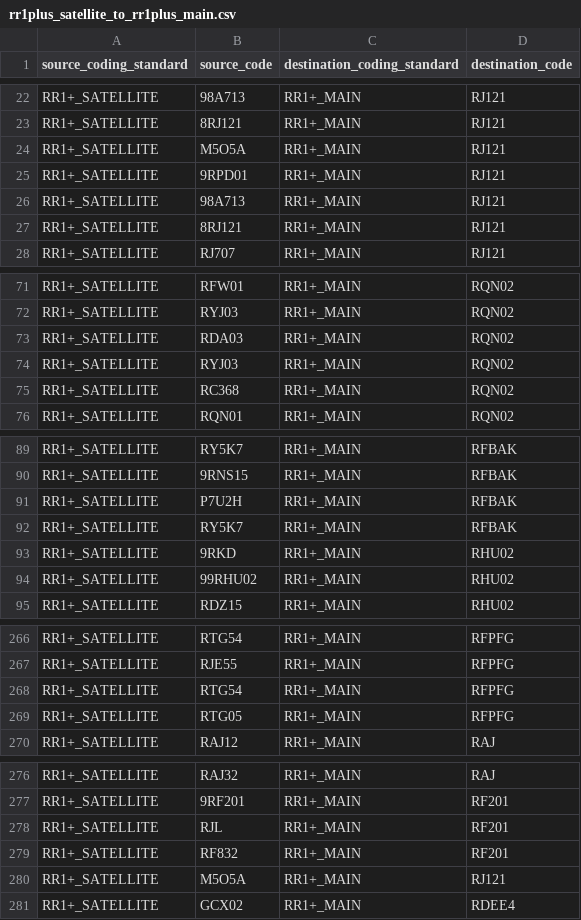
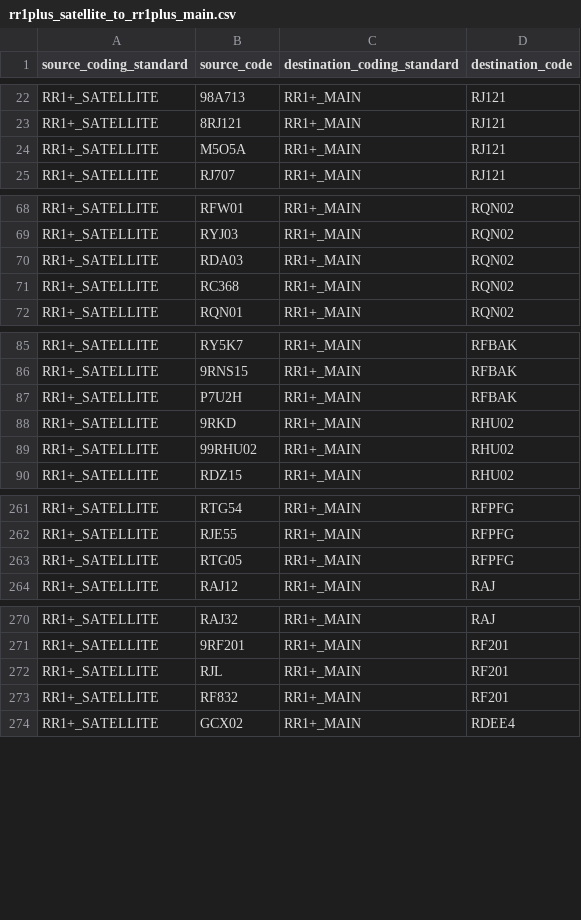
Before and after one commit to renalreg/registry-codes, a CSV file: tables/code_map/rr1plus_satellite_to_rr1plus_main.csv, drawn as a sheet; only a part is shown, gaps mark what is left out.

Commit message:
removed duplicate rows

```diff
--- a/tables/code_map/rr1plus_satellite_to_rr1plus_main.csv
+++ b/tables/code_map/rr1plus_satellite_to_rr1plus_main.csv
@@ -24,5 +24,2 @@ RR1+_SATELLITE,8RJ121,RR1+_MAIN,RJ121
 RR1+_SATELLITE,M5O5A,RR1+_MAIN,RJ121
-RR1+_SATELLITE,9RPD01,RR1+_MAIN,RJ121
-RR1+_SATELLITE,98A713,RR1+_MAIN,RJ121
-RR1+_SATELLITE,8RJ121,RR1+_MAIN,RJ121
 RR1+_SATELLITE,RJ707,RR1+_MAIN,RJ121
@@ -73,3 +70,2 @@ RR1+_SATELLITE,RYJ03,RR1+_MAIN,RQN02
 RR1+_SATELLITE,RDA03,RR1+_MAIN,RQN02
-RR1+_SATELLITE,RYJ03,RR1+_MAIN,RQN02
 RR1+_SATELLITE,RC368,RR1+_MAIN,RQN02
@@ -91,3 +87,2 @@ RR1+_SATELLITE,9RNS15,RR1+_MAIN,RFBAK
 RR1+_SATELLITE,P7U2H,RR1+_MAIN,RFBAK
-RR1+_SATELLITE,RY5K7,RR1+_MAIN,RFBAK
 RR1+_SATELLITE,9RKD,RR1+_MAIN,RHU02
@@ -267,3 +262,2 @@ RR1+_SATELLITE,RTG54,RR1+_MAIN,RFPFG
 RR1+_SATELLITE,RJE55,RR1+_MAIN,RFPFG
-RR1+_SATELLITE,RTG54,RR1+_MAIN,RFPFG
 RR1+_SATELLITE,RTG05,RR1+_MAIN,RFPFG
@@ -279,3 +273,2 @@ RR1+_SATELLITE,RJL,RR1+_MAIN,RF201
 RR1+_SATELLITE,RF832,RR1+_MAIN,RF201
-RR1+_SATELLITE,M5O5A,RR1+_MAIN,RJ121
 RR1+_SATELLITE,GCX02,RR1+_MAIN,RDEE4
```
